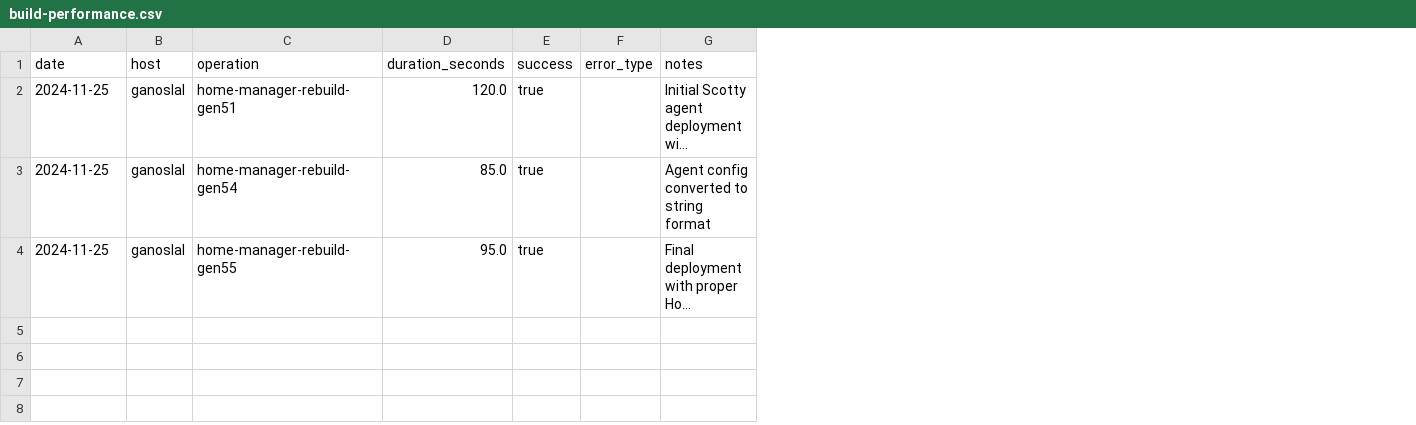
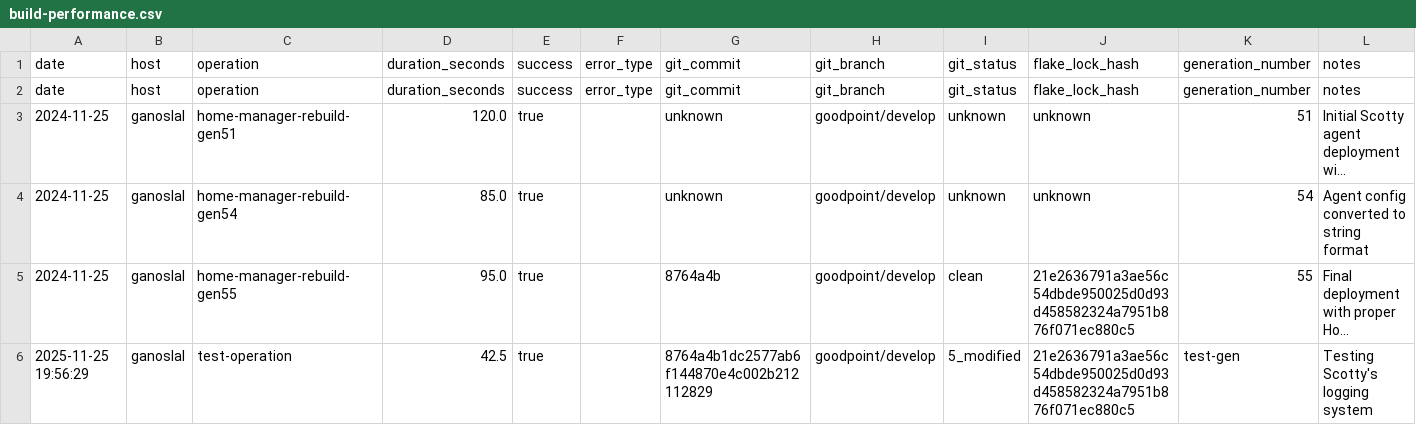
Before and after one commit to gignsky/.dotfiles, a CSV file: scottys-journal/metrics/build-performance.csv, drawn as a sheet; long unchanged cells end in …; addresses are those after the commit; the diff names each change by its address in the sheet, - before the commit and + after, or states it on an @@ line.

Commit message:
scotty logging init

```diff
--- a/scottys-journal/metrics/build-performance.csv
+++ b/scottys-journal/metrics/build-performance.csv
+column G, rows 2-5: git_commit | unknown | unknown | 8764a4b
+column H, rows 2-5: git_branch | goodpoint/develop | goodpoint/develop | goodpoint/develop
+column I, rows 2-5: git_status | unknown | unknown | clean
+column J, rows 2-5: flake_lock_hash | unknown | unknown | 21e2636791a3ae56c54dbde950025d0d93d458582324a7951b876f071ec880c5
+column K, rows 2-5: generation_number | 51 | 54 | 55
+row 1: date | host | operation | duration_seconds | success | error_type | git_commit | git_branch | git_status | flake_lock_hash | generation_number | notes
+row 6: 2025-11-25 19:56:29 | ganoslal | test-operation | 42.5 | true |  | 8764a4b1dc2577ab6f144870e4c002b212112829 | goodpoint/develop | 5_modified | 21e2636791a3ae56c54dbde950025d0d93d458582324a7951b876f071ec880c5 | test-gen | Testing Scotty's logging system
```
Also changed, not shown: 4 other files.
